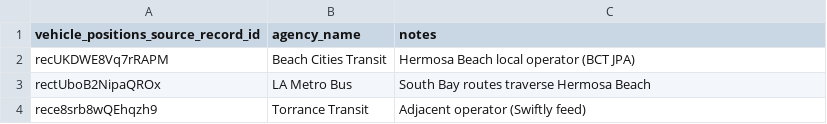
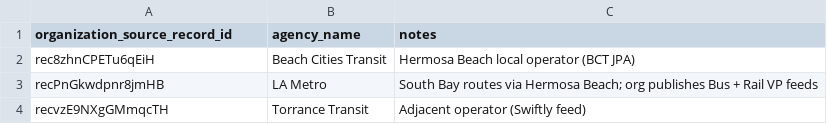
Before and after one commit to cal-itp/data-infra, a CSV file: warehouse/seeds/tides_publication_keys.csv, drawn as a sheet.

Commit message:
feat(tides): org-level publication seed, vehicle_locations as view
- tides_publication_keys keyed on organization_source_record_id; the dim
  expands each org to its current customer-facing VP feeds.
- fct_tides_vehicle_locations / fct_tides_trips_performed join the seed
  USING (organization_source_record_id).
- fct_tides_vehicle_locations materialized as a view; dedup window widened
  to PARTITION BY key, dt, base64_url for filter pushdown.

```diff
--- a/warehouse/seeds/tides_publication_keys.csv
+++ b/warehouse/seeds/tides_publication_keys.csv
@@ -1,4 +1,4 @@
-vehicle_positions_source_record_id,agency_name,notes
-recUKDWE8Vq7rRAPM,Beach Cities Transit,Hermosa Beach local operator (BCT JPA)
-rectUboB2NipaQROx,LA Metro Bus,South Bay routes traverse Hermosa Beach
-rece8srb8wQEhqzh9,Torrance Transit,Adjacent operator (Swiftly feed)
+organization_source_record_id,agency_name,notes
+rec8zhnCPETu6qEiH,Beach Cities Transit,Hermosa Beach local operator (BCT JPA)
+recPnGkwdpnr8jmHB,LA Metro,South Bay routes via Hermosa Beach; org publishes Bus + Rail VP feeds
+recvzE9NXgGMmqcTH,Torrance Transit,Adjacent operator (Swiftly feed)
```
Also changed, not shown: 3 other files.
